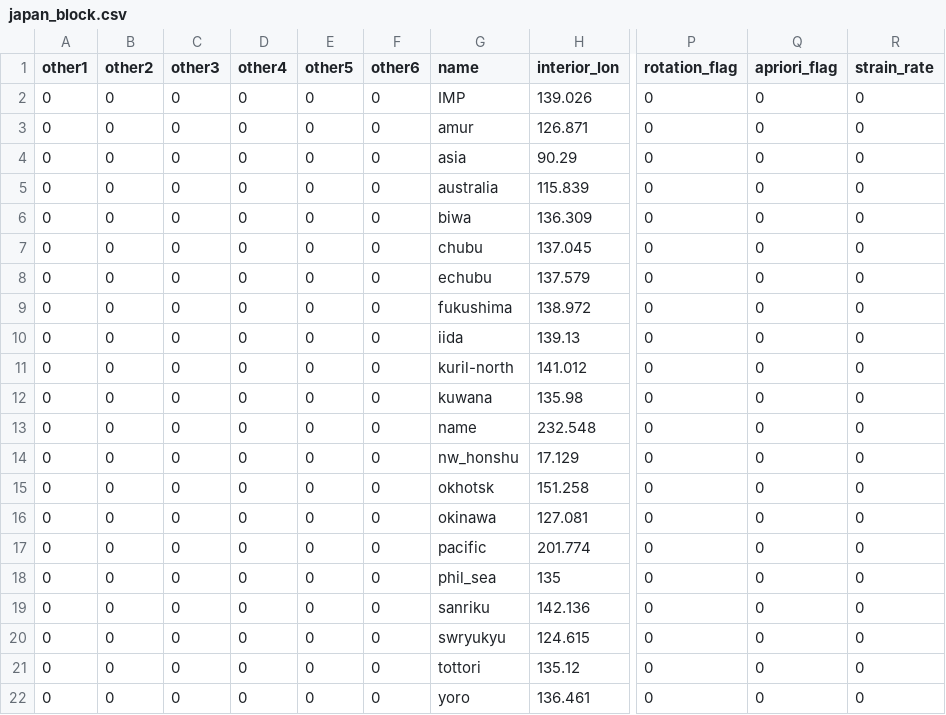
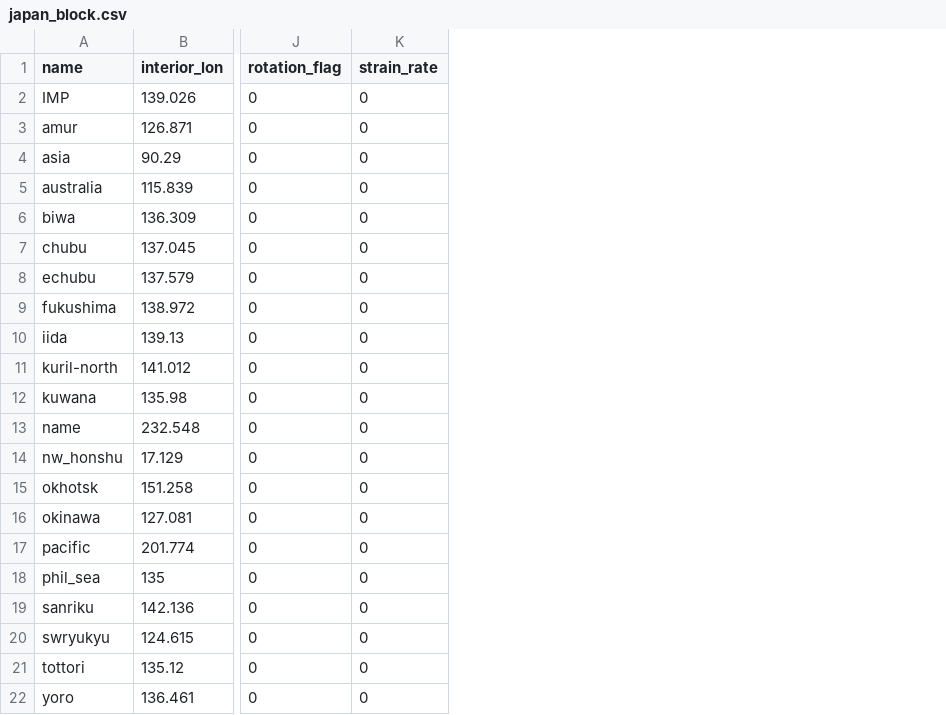
Before and after one commit to brendanjmeade/celeri, a CSV file: data/block/japan_block.csv, drawn as a sheet; only a part is shown, gaps mark what is left out; the diff names each change by its address in the sheet, - before the commit and + after, or states it on an @@ line.

Commit message:
Removing non-useful columns

```diff
--- a/data/block/japan_block.csv
+++ b/data/block/japan_block.csv
-column A (other1), rows 2-22: all 0
-column B (other2), rows 2-22: all 0
-column C (other3), rows 2-22: all 0
-column D (other4), rows 2-22: all 0
-column E (other5), rows 2-22: all 0
-column F (other6), rows 2-22: all 0
-column Q (apriori_flag), rows 2-22: all 0
```
